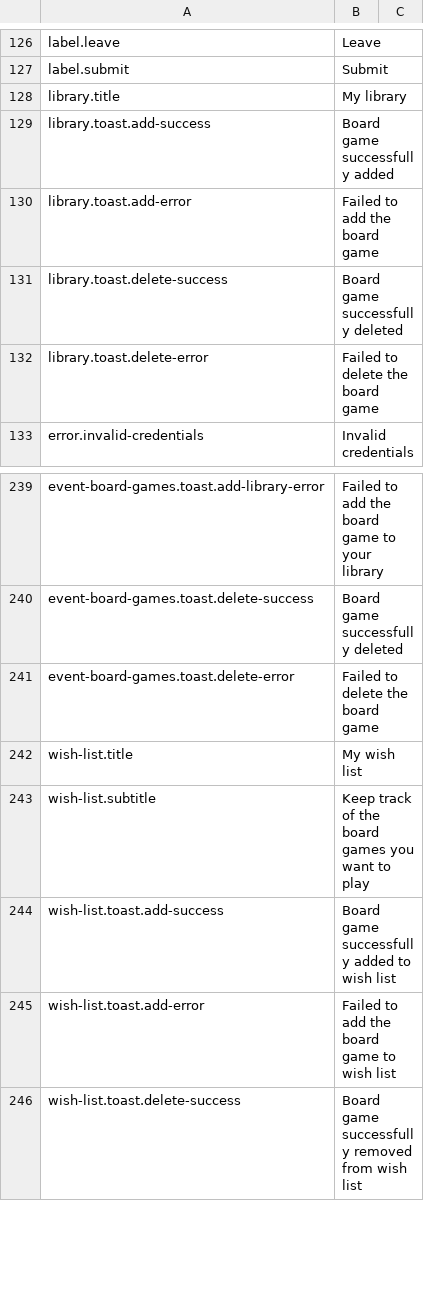
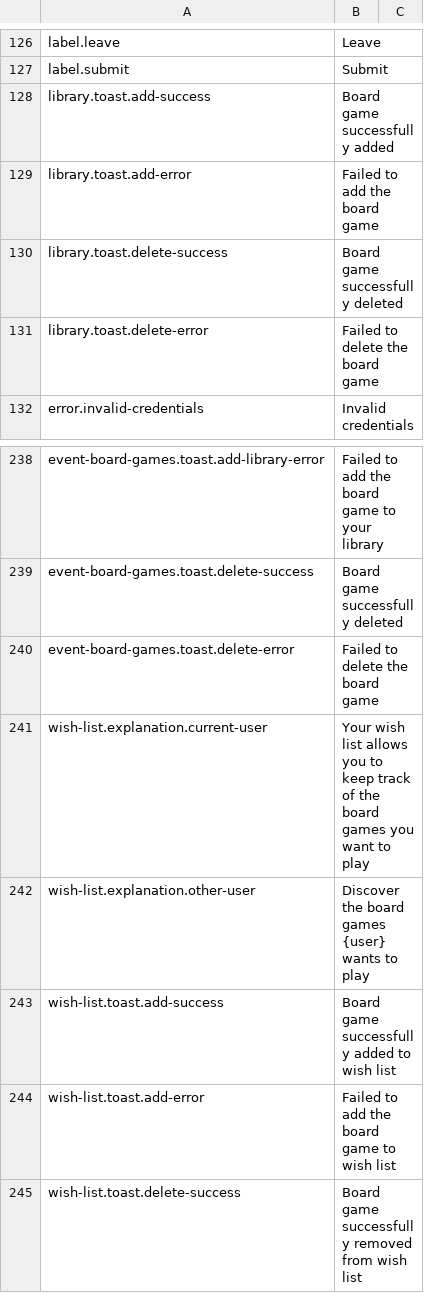
Before and after one commit to BGWE/BoardgameWE-UI, a CSV file: boardgame-ui/src/locales/translations.csv, drawn as a sheet; only a part is shown, gaps mark what is left out; removed rows and columns are numbered as before the commit, all else as after; the diff names each change by its address in the sheet, - before the commit and + after, or states it on an @@ line.

Commit message:
Replace library and wishlist pages with their profile counterpart

```diff
--- a/boardgame-ui/src/locales/translations.csv
+++ b/boardgame-ui/src/locales/translations.csv
-row 128: library.title | My library
-row 242: wish-list.title | My wish list
-row 243: wish-list.subtitle | Keep track of the board games you want to play
+row 241: wish-list.explanation.current-user | Your wish list allows you to keep track of the board games you want to play
+row 242: wish-list.explanation.other-user | Discover the board games {user} wants to play
```
Also changed, not shown: 5 other files.
